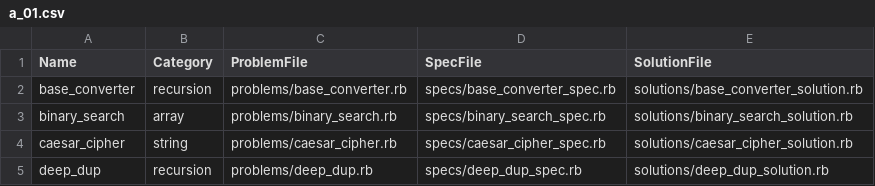
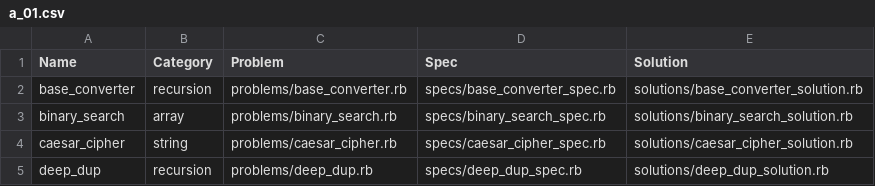
Before and after one commit to Atar97/aa-practice-test-generator, a CSV file: a_01/a_01.csv, drawn as a sheet; only a part is shown.

```diff
--- a/a_01/a_01.csv
+++ b/a_01/a_01.csv
@@ -1,2 +1,2 @@
-Name,Category,ProblemFile,SpecFile,SolutionFile
+Name,Category,Problem,Spec,Solution
 base_converter,recursion,problems/base_converter.rb,specs/base_converter_spec.rb,solutions/base_converter_solution.rb
```
Also changed, not shown: 2 other files.
